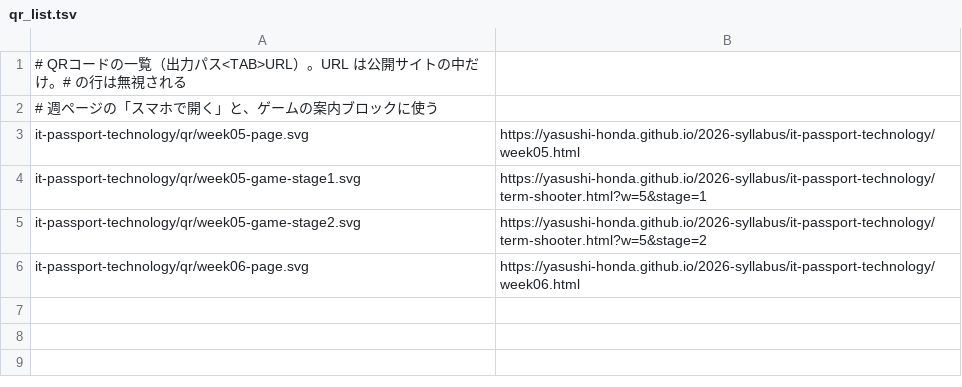
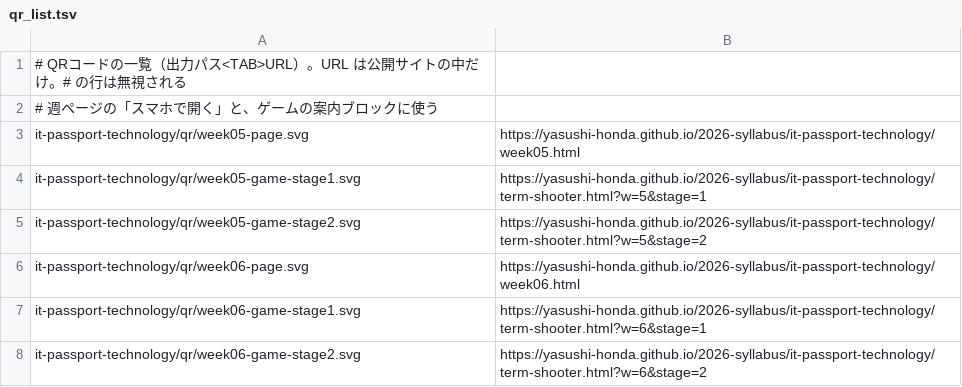
Before and after one commit to yasushi-honda/2026-syllabus, a TSV file: tools/qr/qr_list.tsv, drawn as a sheet.

```diff
--- a/tools/qr/qr_list.tsv
+++ b/tools/qr/qr_list.tsv
@@ -6 +6,3 @@ it-passport-technology/qr/week05-game-stage2.svg	https://yasushi-honda.github.io
 it-passport-technology/qr/week06-page.svg	https://yasushi-honda.github.io/2026-syllabus/it-passport-technology/week06.html
+it-passport-technology/qr/week06-game-stage1.svg	https://yasushi-honda.github.io/2026-syllabus/it-passport-technology/term-shooter.html?w=6&stage=1
+it-passport-technology/qr/week06-game-stage2.svg	https://yasushi-honda.github.io/2026-syllabus/it-passport-technology/term-shooter.html?w=6&stage=2
```
Also changed, not shown: 7 other files.
